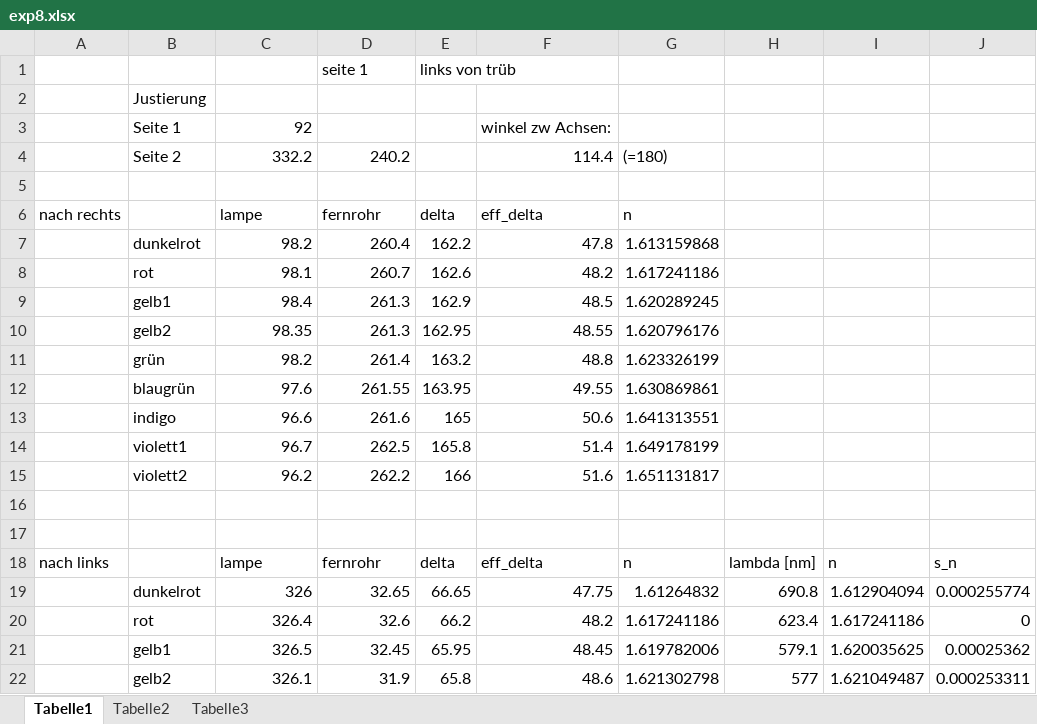
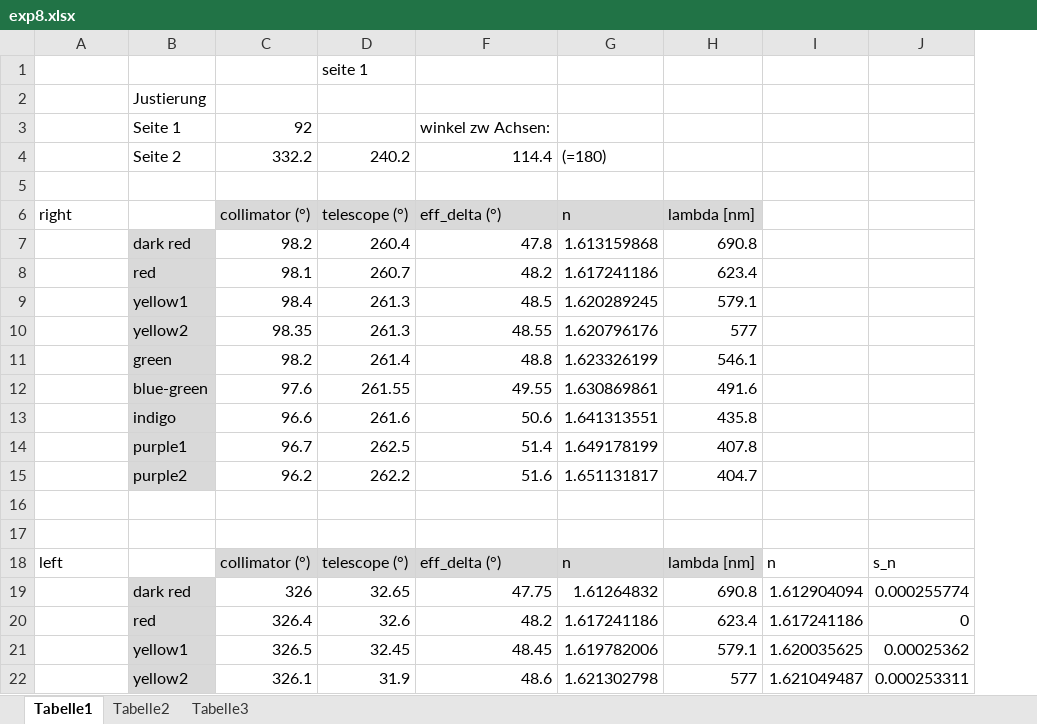
Before and after one commit to HappyEmu/physics-reports, an Excel workbook: exp8/data/exp8.xlsx, sheet Tabelle1, drawn as a sheet; only a part is shown; values as stored, in another font and other column widths than the file's, no borders; charts and pictures not drawn; removed rows and columns are numbered as before the commit, all else as after; the diff covers the shown part only; the diff names each change by its address in the sheet, - before the commit and + after, or states it on an @@ line.

```diff
--- a/exp8/data/exp8.xlsx (sheet Tabelle1)
+++ b/exp8/data/exp8.xlsx (sheet Tabelle1)
@@ column E hidden, row 1: links von trüb; rows 7-22: 162.2 | 162.6 | 162.9 | 162.95 | 163.2 | 163.95 | 165 | 165.8 | 166 |  |  | delta | 66.65 | 66.2 | 65.95 | 65.8 @@
-row 6: nach rechts |  | lampe | fernrohr | delta | eff_delta | n
+row 6: right |  | collimator (°) | telescope (°) | eff_delta (°) | n | lambda [nm]
-B7: dunkelrot
+B7: dark red
-B7:B15 fill: none
+B7:B15 fill: #D9D9D9
-H7: (empty)
+H7: 690.8
-B8: rot
+B8: red
-H8: (empty)
+H8: 623.4
-B9: gelb1
+B9: yellow1
-H9: (empty)
+H9: 579.1
-B10: gelb2
+B10: yellow2
-H10: (empty)
+H10: 577
-B11: grün
+B11: green
-H11: (empty)
+H11: 546.1
-B12: blaugrün
+B12: blue-green
-H12: (empty)
+H12: 491.6
-H13: (empty)
+H13: 435.8
-B14: violett1
+B14: purple1
-H14: (empty)
+H14: 407.8
-B15: violett2
+B15: purple2
-H15: (empty)
+H15: 404.7
-A18: nach links
+A18: left
-C18: lampe
+C18: collimator (°)
-C18:D18 fill: none
+C18:D18 fill: #D9D9D9
-D18: fernrohr
+D18: telescope (°)
-F18: eff_delta
+F18: eff_delta (°)
-F18:H18 fill: none
+F18:H18 fill: #D9D9D9
-B19: dunkelrot
+B19: dark red
-B19:B22 fill: none
+B19:B22 fill: #D9D9D9
-B20: rot
+B20: red
-B21: gelb1
+B21: yellow1
-B22: gelb2
+B22: yellow2
```
Also changed, not shown: 5 edited cells and cell formats elsewhere in this sheet, charts or pictures, 2 other files.
